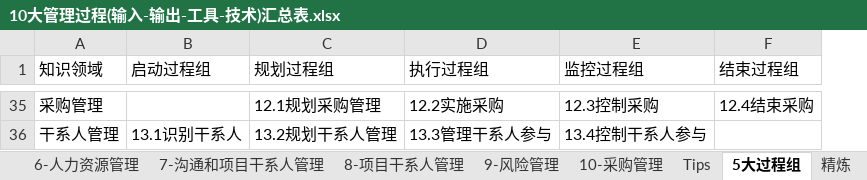
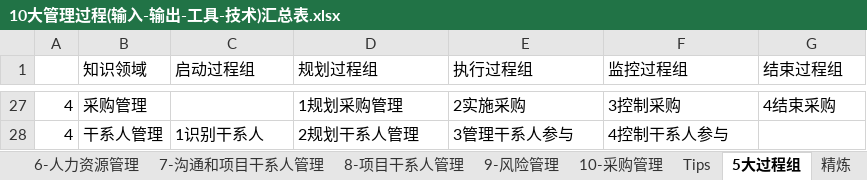
Before and after one commit to MagicXStudio/RuanKao, an Excel workbook: 系统集成项目管理工程师/10大管理过程(输入-输出-工具-技术)汇总表.xlsx, sheet 5大过程组, drawn as a sheet; only a part is shown, gaps mark what is left out; values as stored, in another font and other column widths than the file's, no cell formats; addresses are those after the commit; the diff covers the shown part only; the diff names each change by its address in the sheet, - before the commit and + after, or states it on an @@ line.

Commit message:
5大过程组

```diff
--- a/系统集成项目管理工程师/10大管理过程(输入-输出-工具-技术)汇总表.xlsx (sheet 5大过程组)
+++ b/系统集成项目管理工程师/10大管理过程(输入-输出-工具-技术)汇总表.xlsx (sheet 5大过程组)
+column A, rows 27-28: 4 | 4
-D27 (规划过程组): 12.1规划采购管理
+D27 (规划过程组): 1规划采购管理
-E27 (执行过程组): 12.2实施采购
+E27 (执行过程组): 2实施采购
-F27 (监控过程组): 12.3控制采购
+F27 (监控过程组): 3控制采购
-G27 (结束过程组): 12.4结束采购
+G27 (结束过程组): 4结束采购
-C28 (启动过程组): 13.1识别干系人
+C28 (启动过程组): 1识别干系人
-D28 (规划过程组): 13.2规划干系人管理
+D28 (规划过程组): 2规划干系人管理
-E28 (执行过程组): 13.3管理干系人参与
+E28 (执行过程组): 3管理干系人参与
-F28 (监控过程组): 13.4控制干系人参与
+F28 (监控过程组): 4控制干系人参与
```
Also changed, not shown: 11 added rows, 19 removed rows, 11 edited cells and merged cells elsewhere in this sheet, cell formats.
